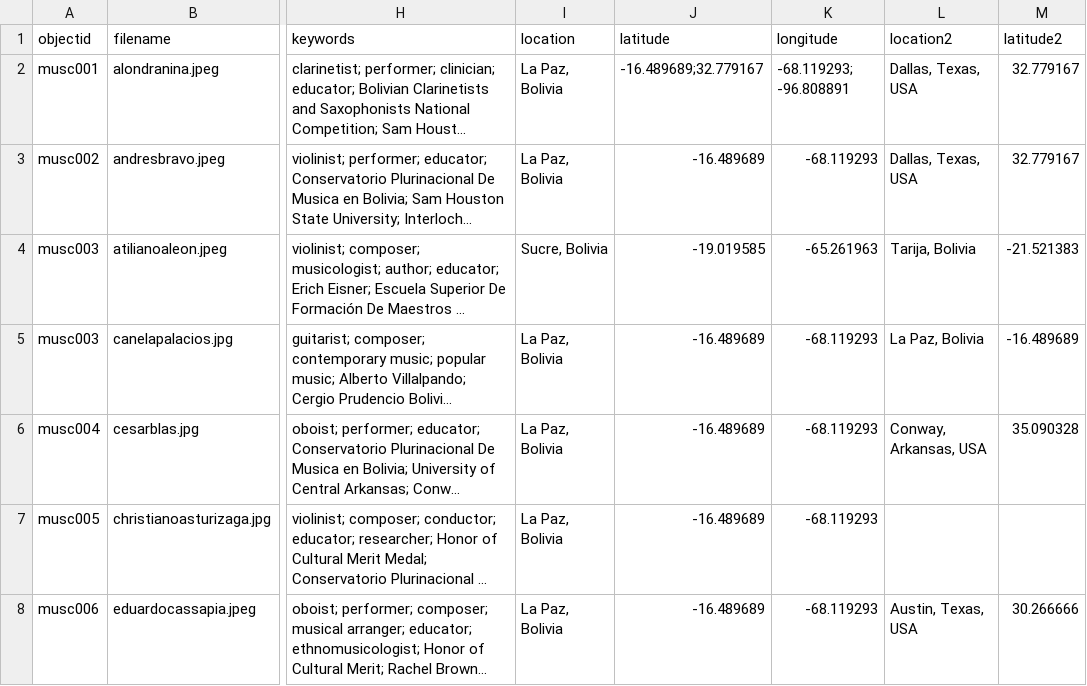
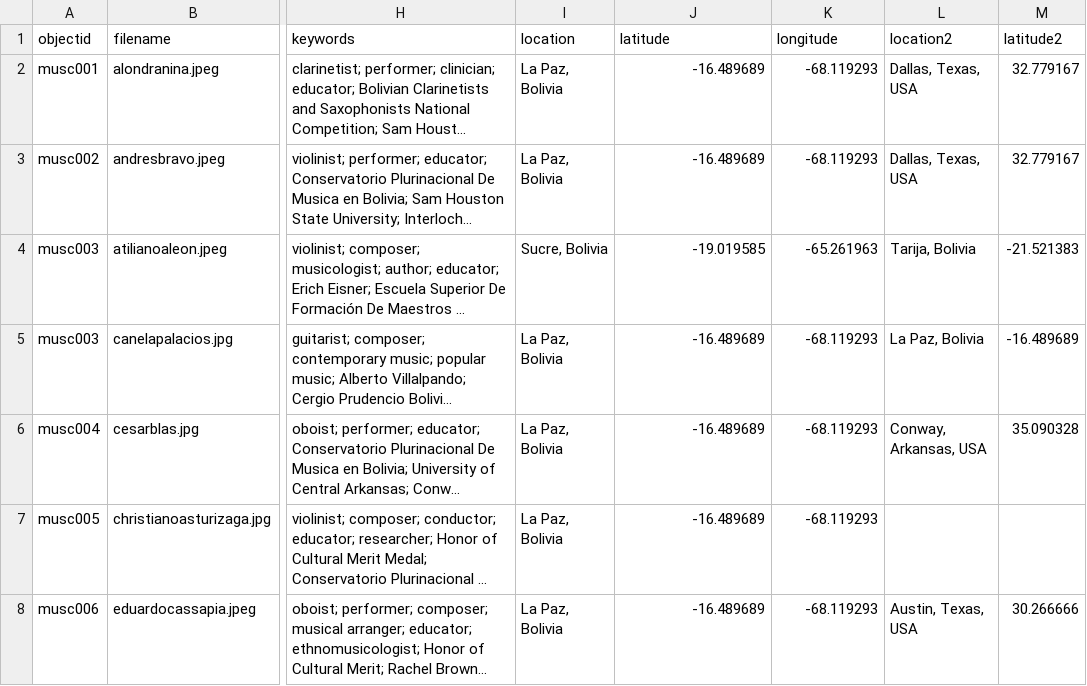
Before and after one commit to vgar16/NEWMETA, a CSV file: _data/metadata19.csv, drawn as a sheet; only a part is shown, gaps mark what is left out; long unchanged cells end in …; the diff names each change by its address in the sheet, - before the commit and + after, or states it on an @@ line.

Commit message:
Update metadata19.csv-took away stuff from line 2

```diff
--- a/_data/metadata19.csv
+++ b/_data/metadata19.csv
-J2 (latitude): -16.489689;32.779167
+J2 (latitude): -16.489689
-K2 (longitude): -68.119293; -96.808891
+K2 (longitude): -68.119293
```
